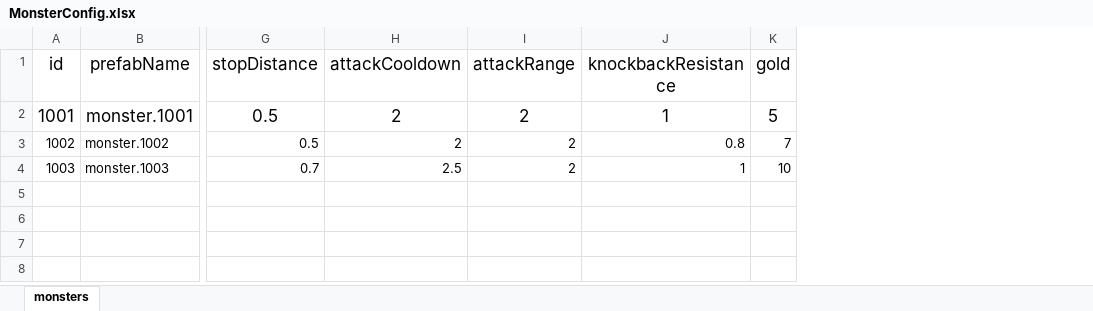
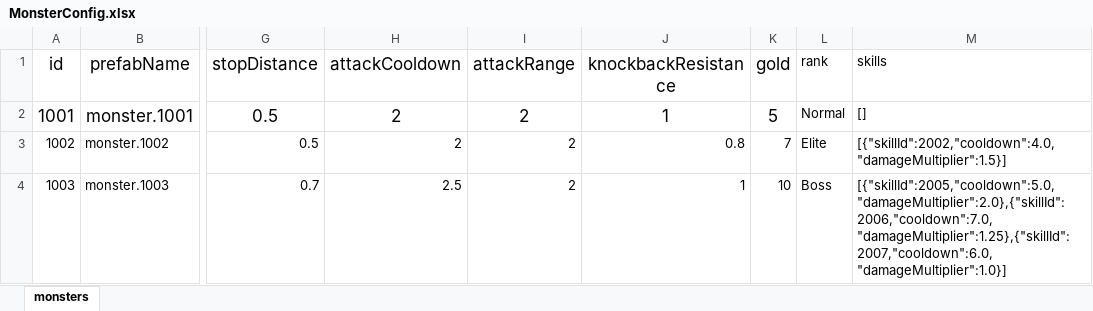
Before and after one commit to nguyenthehoang98/Idle-rpg, an Excel workbook: eoe/Assets/Excels/MonsterConfig.xlsx, sheet monsters, drawn as a sheet; only a part is shown, gaps mark what is left out; values as stored, in another font and other column widths than the file's, no borders; the diff names each change by its address in the sheet, - before the commit and + after, or states it on an @@ line.

Commit message:
feat: add elite and boss monster skills

```diff
--- a/eoe/Assets/Excels/MonsterConfig.xlsx (sheet monsters)
+++ b/eoe/Assets/Excels/MonsterConfig.xlsx (sheet monsters)
+column L (rank), rows 2-4: Normal | Elite | Boss
+column M (skills), rows 2-4: [] | [{"skillId":2002,"cooldown":4.0,"damageMultiplier":1.5}] | [{"skillId":2005,"cooldown":5.0,"damageMultiplier":2.0},{"skillId":2006,"cooldown":7.0,"damageMultiplier":1.25},{"skillId":2007,"cooldown":6.0,"damageMultiplier":1.0}]
```
Also changed, not shown: 12 other files.
